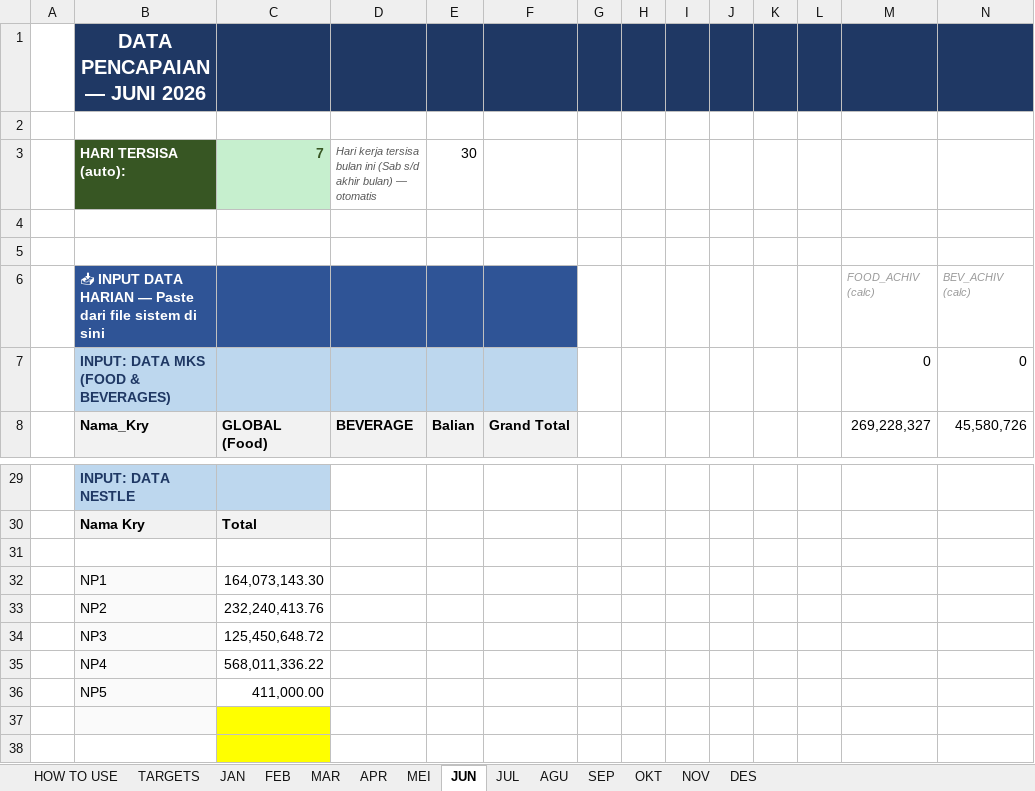
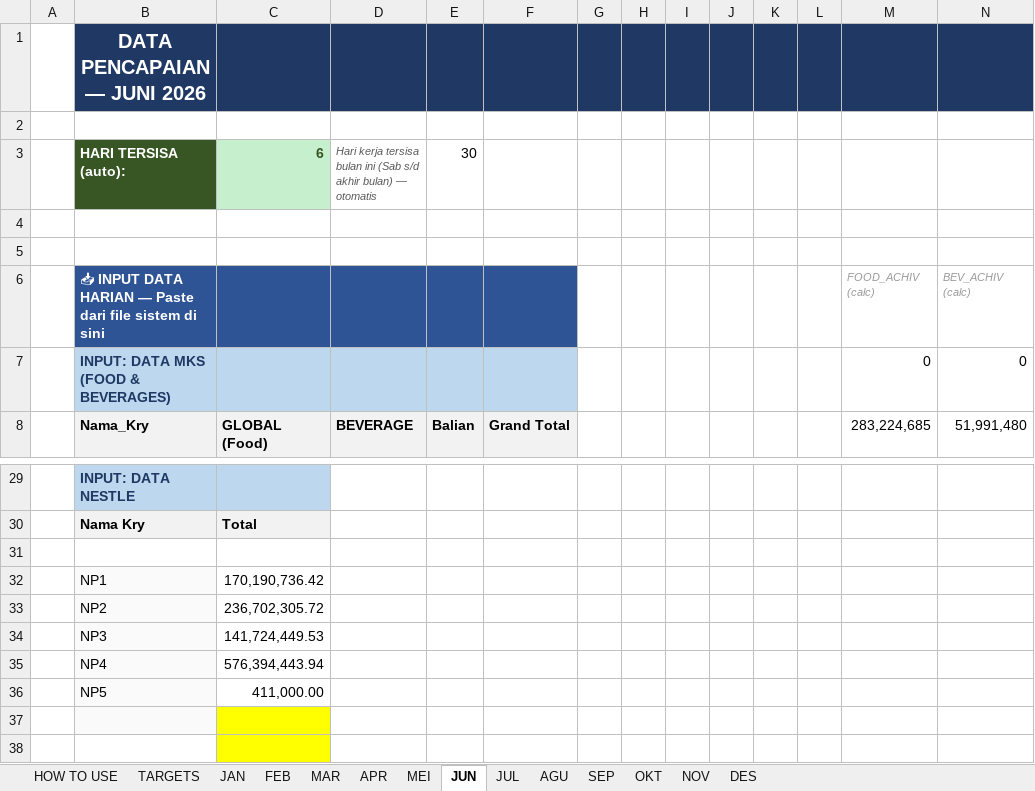
Before and after one commit to RandyT25/MKU-MKS-Area-Dashboard, an Excel workbook: uploads/DATA PENCAPAIAN 2026.xlsx, sheet JUN, drawn as a sheet; only a part is shown, gaps mark what is left out; values as stored, in another font and other column widths than the file's, no borders; conditional formats not drawn; the diff covers the shown part only; the diff names each change by its address in the sheet, - before the commit and + after, or states it on an @@ line.

Commit message:
Add files via upload

```diff
--- a/uploads/DATA PENCAPAIAN 2026.xlsx (sheet JUN)
+++ b/uploads/DATA PENCAPAIAN 2026.xlsx (sheet JUN)
-C3 (GLOBAL (Food)): 7
+C3 (GLOBAL (Food)): 6
-M8: 269,228,327
+M8: 283,224,685
-N8: 45,580,726
+N8: 51,991,480
-C32 (GLOBAL (Food)): 164,073,143.30
+C32 (GLOBAL (Food)): 170,190,736.42
-C33 (GLOBAL (Food)): 232,240,413.76
+C33 (GLOBAL (Food)): 236,702,305.72
-C34 (GLOBAL (Food)): 125,450,648.72
+C34 (GLOBAL (Food)): 141,724,449.53
-C35 (GLOBAL (Food)): 568,011,336.22
+C35 (GLOBAL (Food)): 576,394,443.94
```
Also changed, not shown: 37 added rows, 37 removed rows and 34 edited cells elsewhere in this sheet, sheet MEI, 4 other files.
